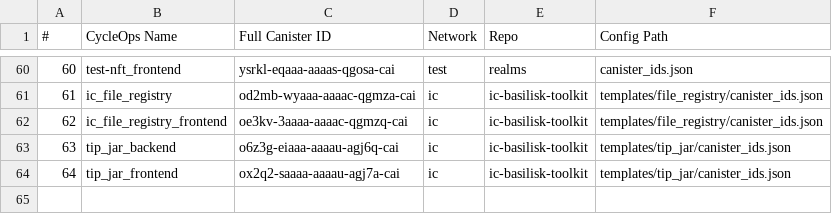
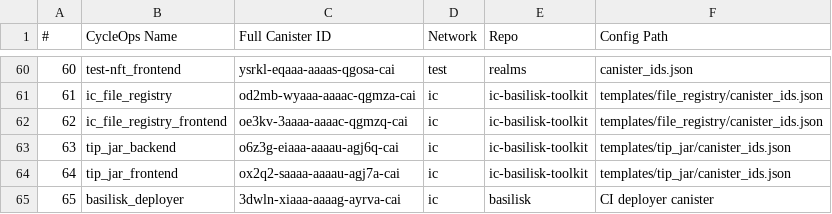
Before and after one commit to smart-social-contracts/realms, a CSV file: scripts/cycleops/canisters.csv, drawn as a sheet; only a part is shown, gaps mark what is left out; the diff names each change by its address in the sheet, - before the commit and + after, or states it on an @@ line.

```diff
--- a/scripts/cycleops/canisters.csv
+++ b/scripts/cycleops/canisters.csv
+row 65: 65 | basilisk_deployer | 3dwln-xiaaa-aaaag-ayrva-cai | ic | basilisk | CI deployer canister
```
